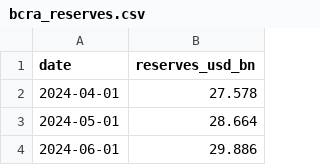
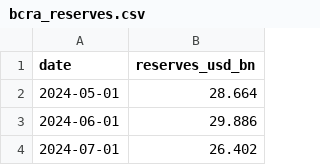
Before and after one commit to UlissePalmi/argentina_report, a CSV file: data/reserves/bcra_reserves.csv, drawn as a sheet; only a part is shown; the shorter side is filled out with more unchanged rows; the diff names each change by its address in the sheet, - before the commit and + after, or states it on an @@ line.

```diff
--- a/data/reserves/bcra_reserves.csv
+++ b/data/reserves/bcra_reserves.csv
-row 2: 2024-04-01 | 27.578
```
Also changed, not shown: data/external/fx_parallel.csv, data/external/reer.csv, 4 other files.
